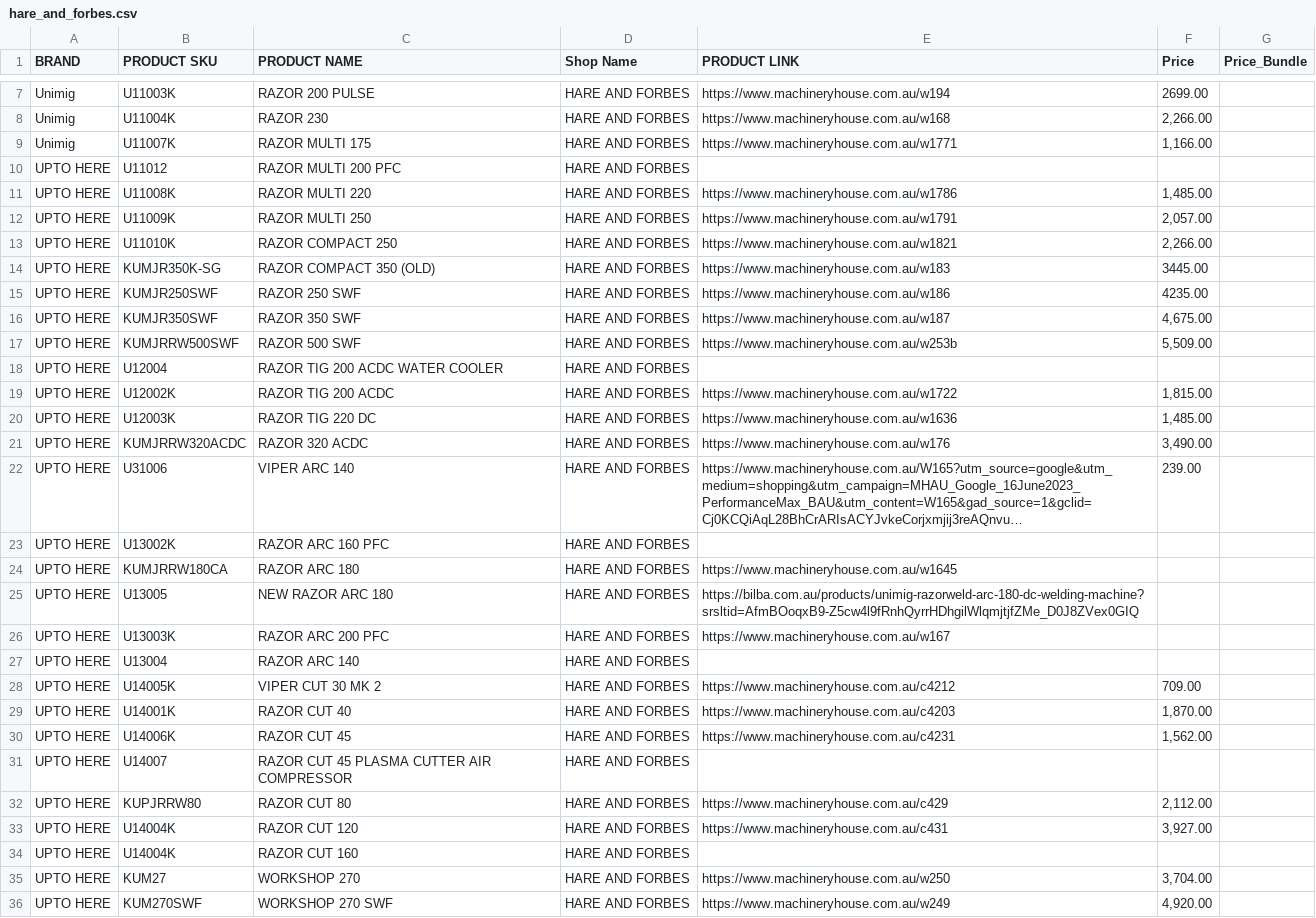
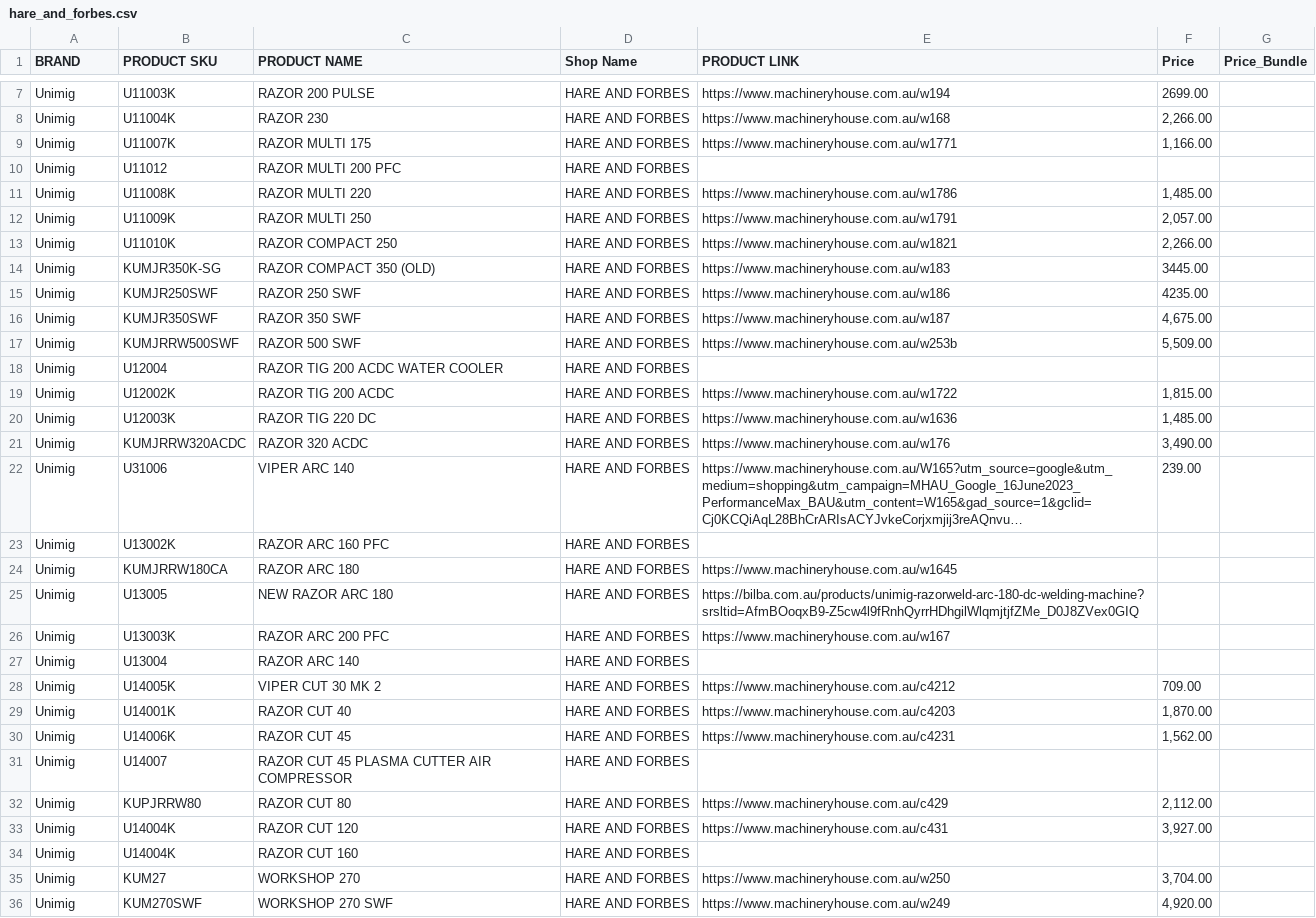
Before and after one commit to Samhith-k/scraper-electroweld, a CSV file: scraper_outputs/hare_and_forbes.csv, drawn as a sheet; only a part is shown, gaps mark what is left out; long unchanged cells end in …; the diff covers the shown part only; the diff names each change by its address in the sheet, - before the commit and + after, or states it on an @@ line.

```diff
--- a/scraper_outputs/hare_and_forbes.csv
+++ b/scraper_outputs/hare_and_forbes.csv
-A10:A36 (BRAND): UPTO HERE
+A10:A36 (BRAND): Unimig
```
Also changed, not shown: 2 edited cells elsewhere in this file, 1 other file.
